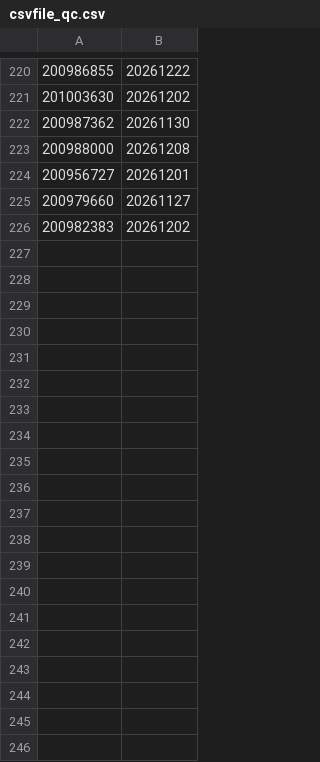
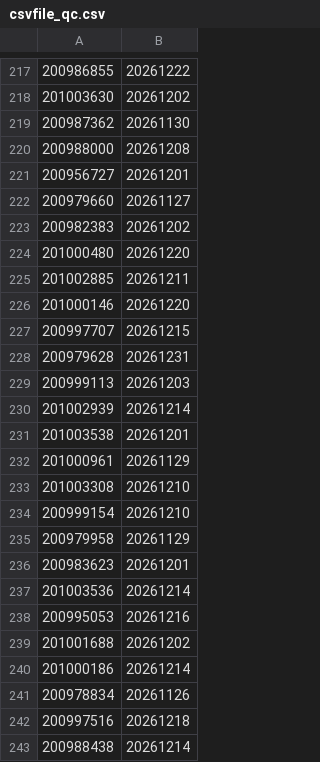
Before and after one commit to hadinhkms/Automation_Jmeter, a CSV file: data/csvfile_qc.csv, drawn as a sheet; only a part is shown, gaps mark what is left out; the diff covers the shown part only; the diff names each change by its address in the sheet, - before the commit and + after, or states it on an @@ line.

```diff
--- a/data/csvfile_qc.csv
+++ b/data/csvfile_qc.csv
+row 224: 201000480 | 20261220
+row 225: 201002885 | 20261211
+row 226: 201000146 | 20261220
+row 227: 200997707 | 20261215
+row 228: 200979628 | 20261231
+row 229: 200999113 | 20261203
+row 230: 201002939 | 20261214
+row 231: 201003538 | 20261201
+row 232: 201000961 | 20261129
+row 233: 201003308 | 20261210
+row 234: 200999154 | 20261210
+row 235: 200979958 | 20261129
+row 236: 200983623 | 20261201
+row 237: 201003536 | 20261214
+row 238: 200995053 | 20261216
+row 239: 201001688 | 20261202
+row 240: 201000186 | 20261214
+row 241: 200978834 | 20261126
+row 242: 200997516 | 20261218
+row 243: 200988438 | 20261214
```
Also changed, not shown: 71 added rows and 3 removed rows elsewhere in this file, 5 other files.
